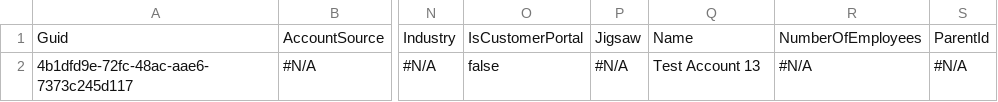
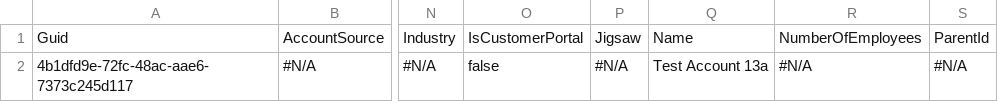
Before and after one commit to prodlytestuser/testdaniel20201219, a CSV file: Account.csv, drawn as a sheet; only a part is shown, gaps mark what is left out; the diff names each change by its address in the sheet, - before the commit and + after, or states it on an @@ line.

Commit message:
Saved changes from the managed instance to the repository branch

```diff
--- a/Account.csv
+++ b/Account.csv
-Q2: Test Account 13
+Q2: Test Account 13a
```
